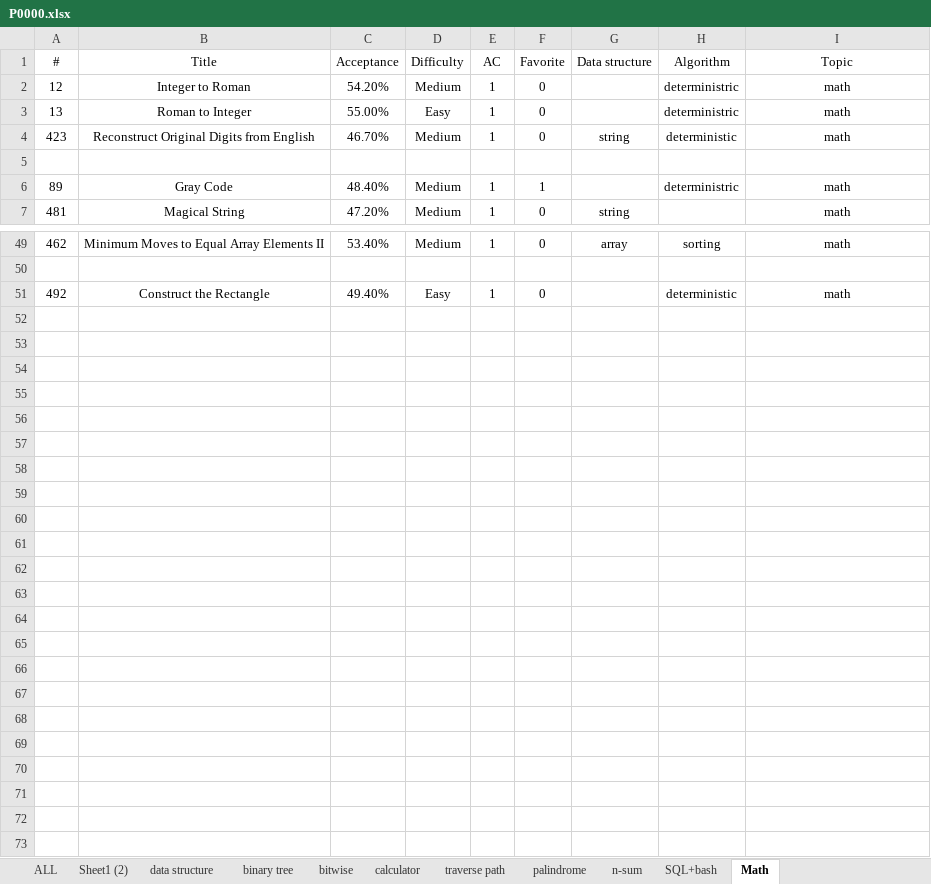
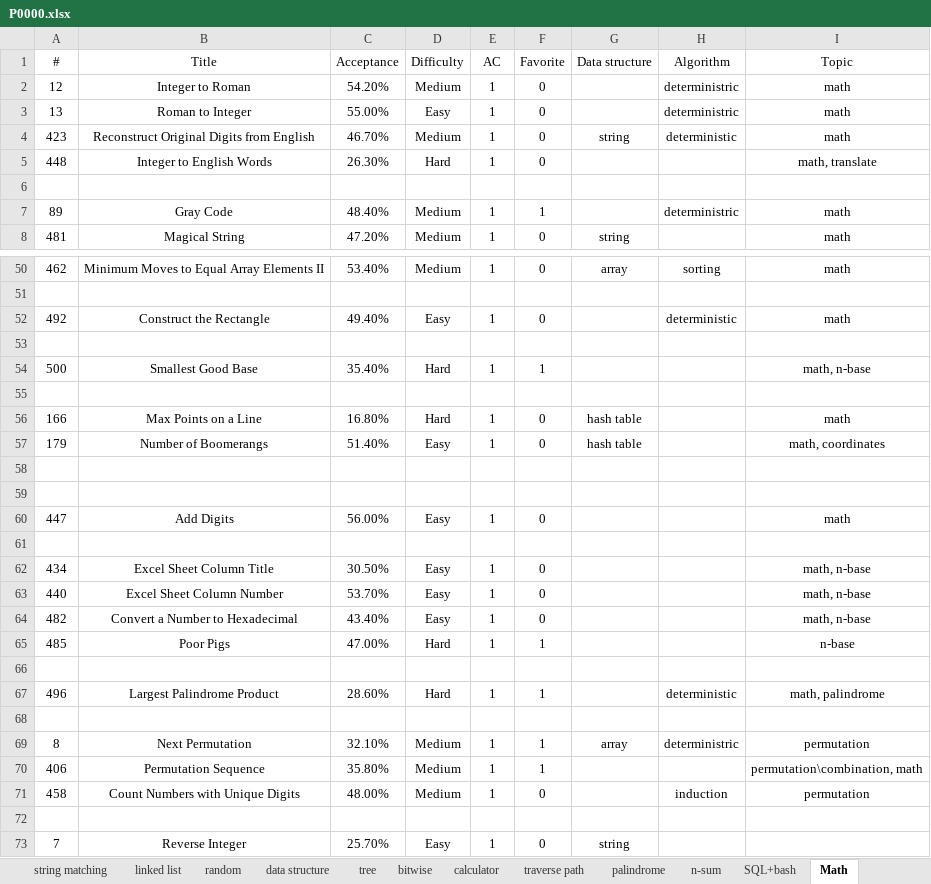
Before and after one commit to westgate458/LeetCode, an Excel workbook: P0000.xlsx, sheet Math, drawn as a sheet; only a part is shown, gaps mark what is left out; values as stored, in another font and other column widths than the file's, no borders; the diff names each change by its address in the sheet, - before the commit and + after, or states it on an @@ line.

```diff
--- a/P0000.xlsx (sheet Math)
+++ b/P0000.xlsx (sheet Math)
-sheet tab: binary tree
+sheet tab: tree
-sheet tab: Sheet1 (2)
+sheet tab: string matching
+sheet tab: linked list
+sheet tab: random
+row 5: 448 | Integer to English Words | 26.30% | Hard | 1 | 0 |  |  | math, translate
+row 53: (empty)
+row 54: 500 | Smallest Good Base | 35.40% | Hard | 1 | 1 |  |  | math, n-base
+row 55: (empty)
+row 56: 166 | Max Points on a Line | 16.80% | Hard | 1 | 0 | hash table |  | math
+row 57: 179 | Number of Boomerangs | 51.40% | Easy | 1 | 0 | hash table |  | math, coordinates
+row 58: (empty)
+row 59: (empty)
+row 60: 447 | Add Digits | 56.00% | Easy | 1 | 0 |  |  | math
+row 61: (empty)
+row 62: 434 | Excel Sheet Column Title | 30.50% | Easy | 1 | 0 |  |  | math, n-base
+row 63: 440 | Excel Sheet Column Number | 53.70% | Easy | 1 | 0 |  |  | math, n-base
+row 64: 482 | Convert a Number to Hexadecimal | 43.40% | Easy | 1 | 0 |  |  | math, n-base
+row 65: 485 | Poor Pigs | 47.00% | Hard | 1 | 1 |  |  | n-base
+row 66: (empty)
+row 67: 496 | Largest Palindrome Product | 28.60% | Hard | 1 | 1 |  | deterministic | math, palindrome
+row 68: (empty)
+row 69: 8 | Next Permutation | 32.10% | Medium | 1 | 1 | array | deterministric | permutation
+row 70: 406 | Permutation Sequence | 35.80% | Medium | 1 | 1 |  |  | permutation\combination, math
+row 71: 458 | Count Numbers with Unique Digits | 48.00% | Medium | 1 | 0 |  | induction | permutation
+row 72: (empty)
+row 73: 7 | Reverse Integer | 25.70% | Easy | 1 | 0 | string
```
Also changed, not shown: sheet tree, sheet calculator, other sheet tabs.
